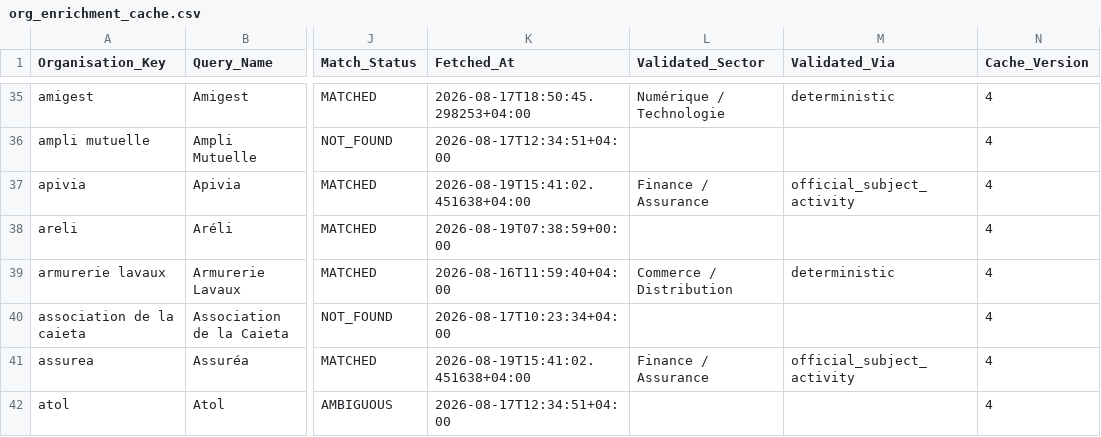
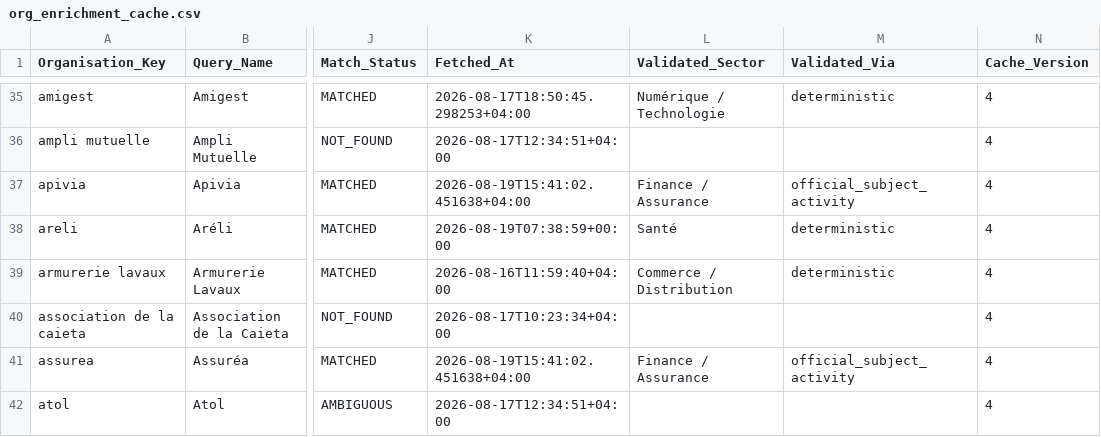
Before and after one commit to Ya7o/Cyberwatch, a CSV file: data/org_enrichment_cache.csv, drawn as a sheet; only a part is shown, gaps mark what is left out; the diff covers the shown part only; the diff names each change by its address in the sheet, - before the commit and + after, or states it on an @@ line.

```diff
--- a/data/org_enrichment_cache.csv
+++ b/data/org_enrichment_cache.csv
-L38 (Validated_Sector): (empty)
+L38 (Validated_Sector): Santé
-M38 (Validated_Via): (empty)
+M38 (Validated_Via): deterministic
```
Also changed, not shown: 86 edited cells elsewhere in this file, data/ai_usage.csv, data/incidents.csv, 15 other files.
